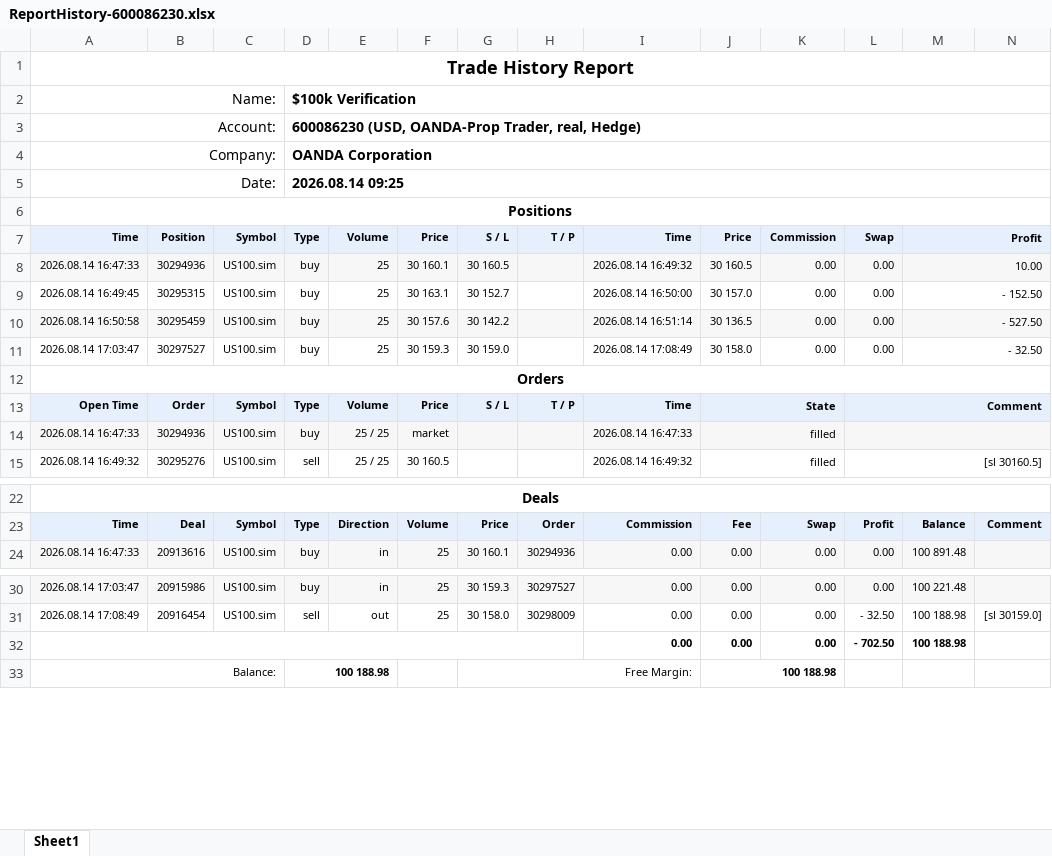
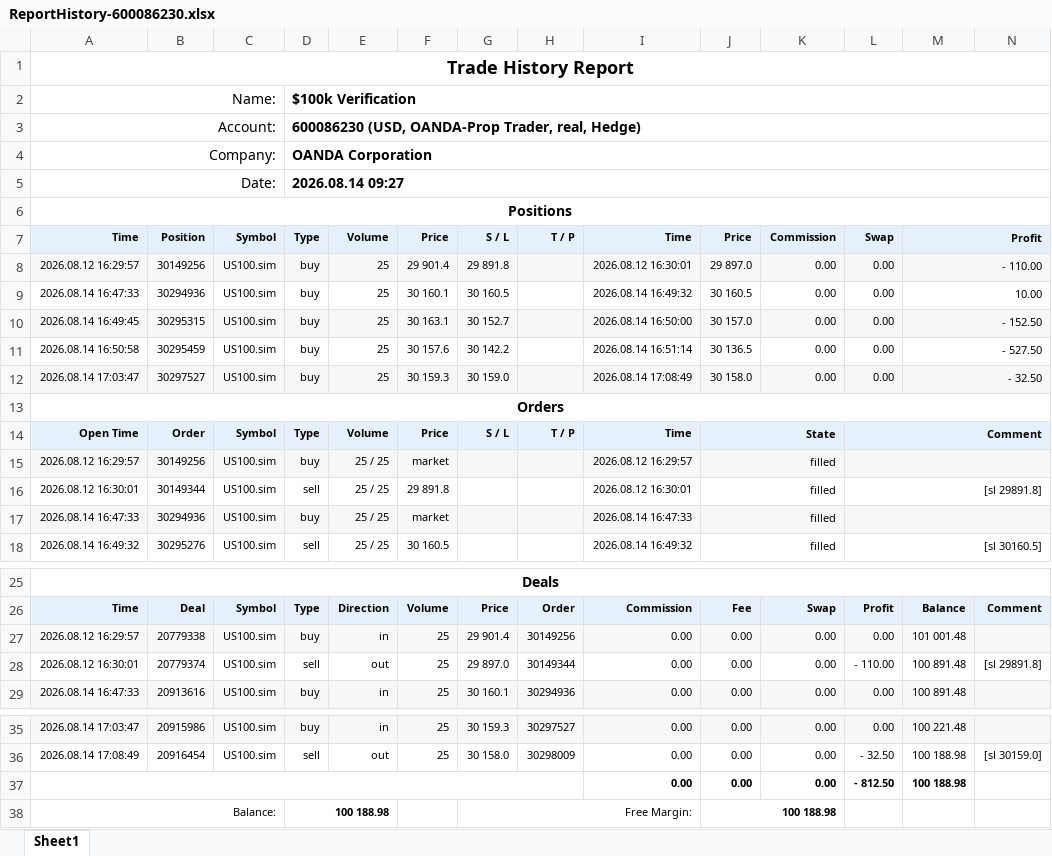
Before and after one commit to khoanatran/Trading_DashBoard, an Excel workbook: ReportHistory-600086230.xlsx, sheet Sheet1, drawn as a sheet; only a part is shown, gaps mark what is left out; values as stored, in another font and other column widths than the file's, no borders; charts and pictures not drawn; addresses are those after the commit; the diff covers the shown part only; the diff names each change by its address in the sheet, - before the commit and + after, or states it on an @@ line.

```diff
--- a/ReportHistory-600086230.xlsx (sheet Sheet1)
+++ b/ReportHistory-600086230.xlsx (sheet Sheet1)
-D5: 2026.08.14 09:25
+D5: 2026.08.14 09:27
+row 8: 2026.08.12 16:29:57 | 30149256 | US100.sim | buy | 25 | 29 901.4 | 29 891.8 |  | 2026.08.12 16:30:01 | 29 897.0 | 0.00 | 0.00 | - 110.00
-A9:N9 fill: #F7F7F7
+A9:N9 fill: none
-A10:N10 fill: none
+A10:N10 fill: #F7F7F7
-A11:N11 fill: #F7F7F7
+A11:N11 fill: none
-A12:N12 fill: none
+A12:N12 fill: #F7F7F7
+row 15: 2026.08.12 16:29:57 | 30149256 | US100.sim | buy | 25 / 25 | market |  |  | 2026.08.12 16:29:57 | filled
+row 16: 2026.08.12 16:30:01 | 30149344 | US100.sim | sell | 25 / 25 | 29 891.8 |  |  | 2026.08.12 16:30:01 | filled |  | [sl 29891.8]
+row 27: 2026.08.12 16:29:57 | 20779338 | US100.sim | buy | in | 25 | 29 901.4 | 30149256 | 0.00 | 0.00 | 0.00 | 0.00 | 101 001.48
+row 28: 2026.08.12 16:30:01 | 20779374 | US100.sim | sell | out | 25 | 29 897.0 | 30149344 | 0.00 | 0.00 | 0.00 | - 110.00 | 100 891.48 | [sl 29891.8]
-L37: - 702.50
+L37: - 812.50
```
Also changed, not shown: 14 edited cells elsewhere in this sheet, formulas that keep their value, charts or pictures, 2 other files.
